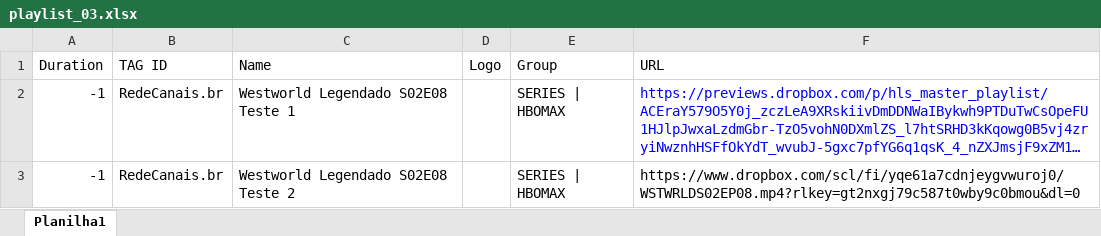
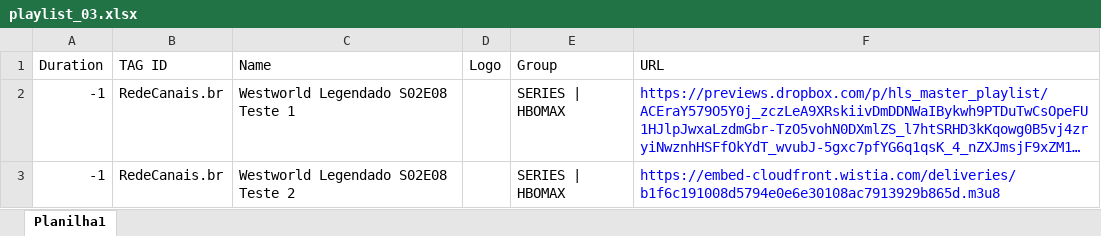
Before and after one commit to Sarapessoa/listas, an Excel workbook: playlist_03/playlist_03.xlsx, sheet Planilha1, drawn as a sheet; long unchanged cells end in …; values as stored, in another font and other column widths than the file's, no borders; the diff names each change by its address in the sheet, - before the commit and + after, or states it on an @@ line.

Commit message:
Teste playlist 3

```diff
--- a/playlist_03/playlist_03.xlsx (sheet Planilha1)
+++ b/playlist_03/playlist_03.xlsx (sheet Planilha1)
-F3 (URL): https://www.dropbox.com/scl/fi/yqe61a7cdnjeygvwuroj0/WSTWRLDS02EP08.mp4?rlkey=gt2nxgj79c587t0wby9c0bmou&dl=0
+F3 (URL): https://embed-cloudfront.wistia.com/deliveries/b1f6c191008d5794e0e6e30108ac7913929b865d.m3u8
-F3 text colour: black
+F3 text colour: #0000FF
```
Also changed, not shown: 1 other file.
